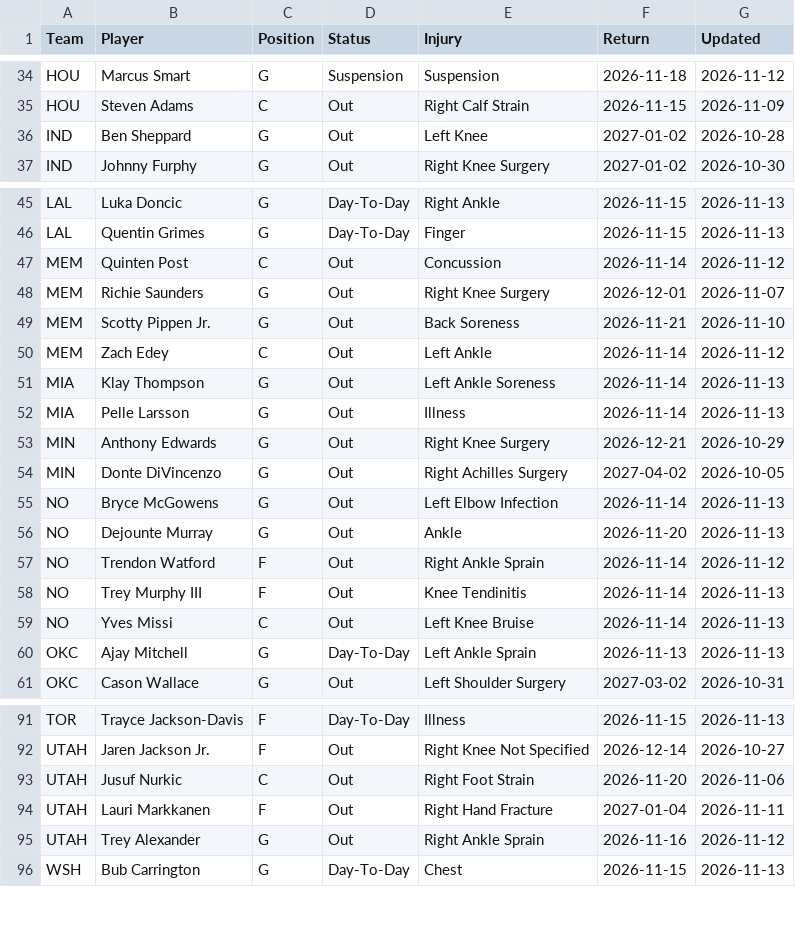
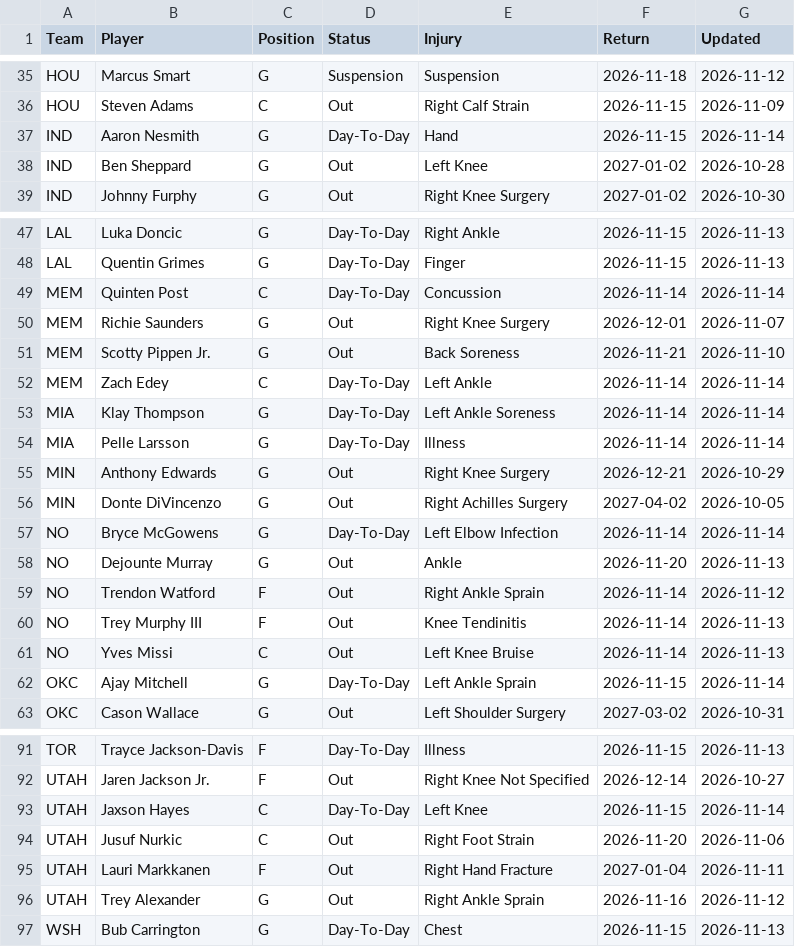
Before and after one commit to HitByOne/NBALedger, a CSV file: site/data/nba_2027_injury_report.csv, drawn as a sheet; only a part is shown, gaps mark what is left out; the diff covers the shown part only.

```diff
--- a/site/data/nba_2027_injury_report.csv
+++ b/site/data/nba_2027_injury_report.csv
@@ -35,2 +36,3 @@ HOU,Marcus Smart,G,Suspension,Suspension,2026-11-18,2026-11-12
 HOU,Steven Adams,C,Out,Right Calf Strain,2026-11-15,2026-11-09
+IND,Aaron Nesmith,G,Day-To-Day,Hand,2026-11-15,2026-11-14
 IND,Ben Sheppard,G,Out,Left Knee,2027-01-02,2026-10-28
@@ -46,11 +48,11 @@ LAL,Luka Doncic,G,Day-To-Day,Right Ankle,2026-11-15,2026-11-13
 LAL,Quentin Grimes,G,Day-To-Day,Finger,2026-11-15,2026-11-13
-MEM,Quinten Post,C,Out,Concussion,2026-11-14,2026-11-12
+MEM,Quinten Post,C,Day-To-Day,Concussion,2026-11-14,2026-11-14
 MEM,Richie Saunders,G,Out,Right Knee Surgery,2026-12-01,2026-11-07
 MEM,Scotty Pippen Jr.,G,Out,Back Soreness,2026-11-21,2026-11-10
-MEM,Zach Edey,C,Out,Left Ankle,2026-11-14,2026-11-12
-MIA,Klay Thompson,G,Out,Left Ankle Soreness,2026-11-14,2026-11-13
-MIA,Pelle Larsson,G,Out,Illness,2026-11-14,2026-11-13
+MEM,Zach Edey,C,Day-To-Day,Left Ankle,2026-11-14,2026-11-14
+MIA,Klay Thompson,G,Day-To-Day,Left Ankle Soreness,2026-11-14,2026-11-14
+MIA,Pelle Larsson,G,Day-To-Day,Illness,2026-11-14,2026-11-14
 MIN,Anthony Edwards,G,Out,Right Knee Surgery,2026-12-21,2026-10-29
 MIN,Donte DiVincenzo,G,Out,Right Achilles Surgery,2027-04-02,2026-10-05
-NO,Bryce McGowens,G,Out,Left Elbow Infection,2026-11-14,2026-11-13
+NO,Bryce McGowens,G,Day-To-Day,Left Elbow Infection,2026-11-14,2026-11-14
 NO,Dejounte Murray,G,Out,Ankle,2026-11-20,2026-11-13
@@ -59,3 +61,3 @@ NO,Trey Murphy III,F,Out,Knee Tendinitis,2026-11-14,2026-11-13
 NO,Yves Missi,C,Out,Left Knee Bruise,2026-11-14,2026-11-13
-OKC,Ajay Mitchell,G,Day-To-Day,Left Ankle Sprain,2026-11-13,2026-11-13
+OKC,Ajay Mitchell,G,Day-To-Day,Left Ankle Sprain,2026-11-15,2026-11-14
 OKC,Cason Wallace,G,Out,Left Shoulder Surgery,2027-03-02,2026-10-31
@@ -92,2 +92,3 @@ TOR,Trayce Jackson-Davis,F,Day-To-Day,Illness,2026-11-15,2026-11-13
 UTAH,Jaren Jackson Jr.,F,Out,Right Knee Not Specified,2026-12-14,2026-10-27
+UTAH,Jaxson Hayes,C,Day-To-Day,Left Knee,2026-11-15,2026-11-14
 UTAH,Jusuf Nurkic,C,Out,Right Foot Strain,2026-11-20,2026-11-06
```
Also changed, not shown: 2 added rows, 3 removed rows and 10 edited cells elsewhere in this file, site/data/nba_2027_games.csv, site/data/nba_2027_milestones.csv, 12 other files.
